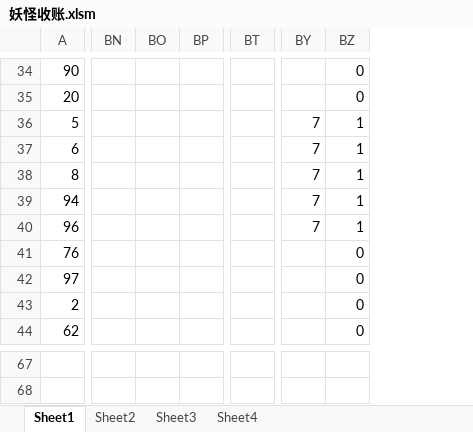
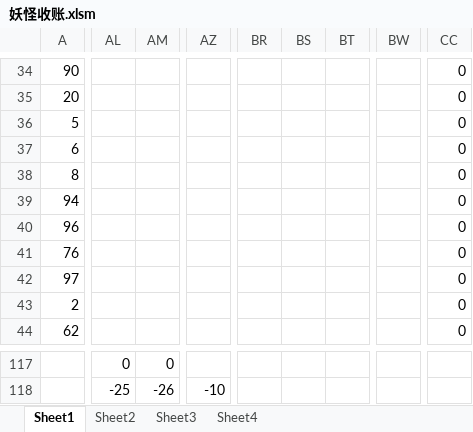
Before and after one commit to yue412/MonsterBook, an Excel workbook: bin/妖怪收账.xlsm, sheet Sheet1, drawn as a sheet; only a part is shown, gaps mark what is left out; values as stored, in another font and other column widths than the file's, no borders; charts and pictures and conditional formats not drawn; removed rows and columns are numbered as before the commit, all else as after; rows hold the shown columns only; the diff covers the shown part only; the diff names each change by its address in the sheet, - before the commit and + after, or states it on an @@ line.

```diff
--- a/bin/妖怪收账.xlsm (sheet Sheet1)
+++ b/bin/妖怪收账.xlsm (sheet Sheet1)
+column AL, row 117: 0
+column AM, row 117: 0
+column AZ, empty
-column BN, empty
-column BO, empty
-column BP, empty
+column BR, empty
+column BS, empty
+column BT, empty
-column BT, empty
+column BW, empty
-column BY, rows 36-40: all 7
-CC36:CC40: 1
+CC36:CC40: 0
-row 68: (empty)
+row 118:  | -25 | -26 | -10
```
Also changed, not shown: 51 added rows, 1 removed row, 3 added columns, 2 removed columns and 65 edited cells elsewhere in this sheet, formulas that keep their value, charts or pictures, 1 other file.
